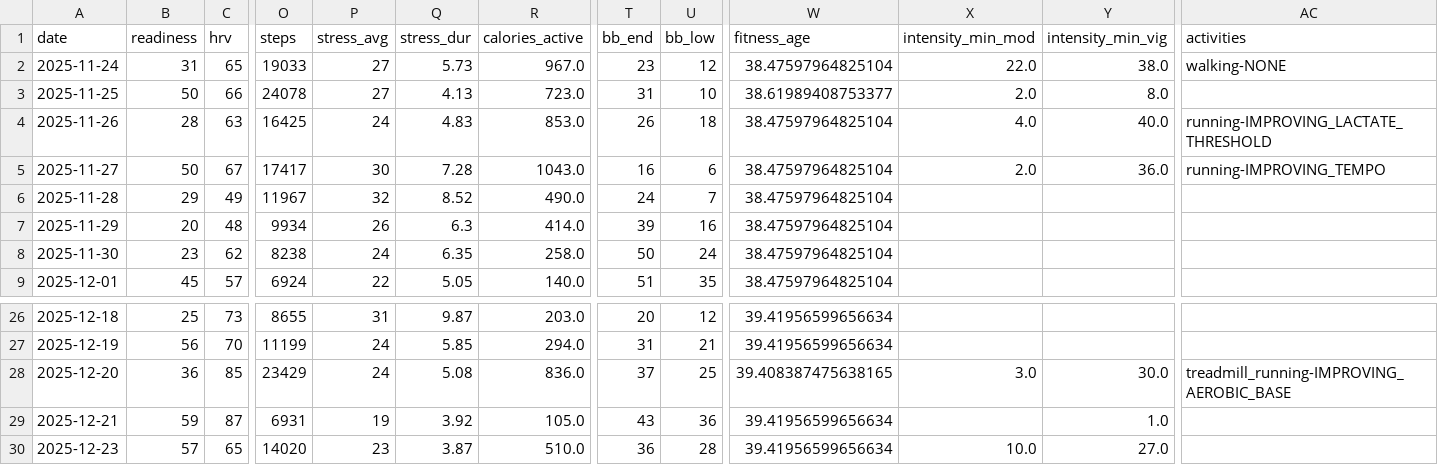
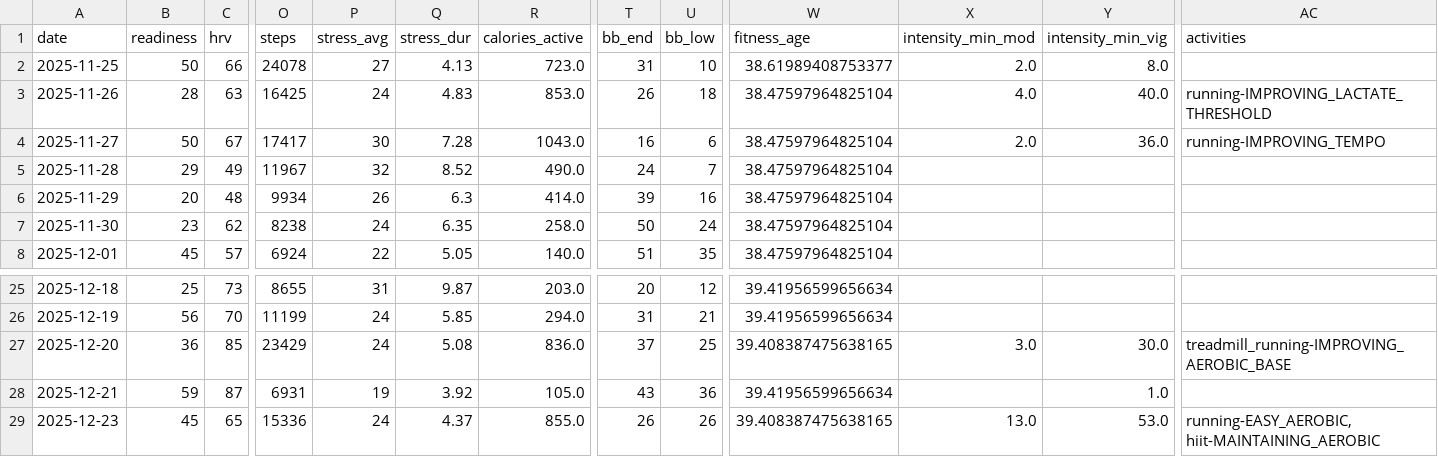
Before and after one commit to tijuanajack/garmin-health-data, a CSV file: latest_summary.csv, drawn as a sheet; only a part is shown, gaps mark what is left out; removed rows and columns are numbered as before the commit, all else as after; rows hold the shown columns only; the diff names each change by its address in the sheet, - before the commit and + after, or states it on an @@ line.

```diff
--- a/latest_summary.csv
+++ b/latest_summary.csv
-row 2: 2025-11-24 | 31 | 65 | 19033 | 27 | 5.73 | 967.0 | 23 | 12 | 38.47597964825104 | 22.0 | 38.0 | walking-NONE
-B29 (readiness): 57
+B29 (readiness): 45
-O29 (steps): 14020
+O29 (steps): 15336
-P29 (stress_avg): 23
+P29 (stress_avg): 24
-Q29 (stress_dur): 3.87
+Q29 (stress_dur): 4.37
-R29 (calories_active): 510.0
+R29 (calories_active): 855.0
-T29 (bb_end): 36
+T29 (bb_end): 26
-U29 (bb_low): 28
+U29 (bb_low): 26
-W29 (fitness_age): 39.41956599656634
+W29 (fitness_age): 39.408387475638165
-X29 (intensity_min_mod): 10.0
+X29 (intensity_min_mod): 13.0
-Y29 (intensity_min_vig): 27.0
+Y29 (intensity_min_vig): 53.0
-AC29 (activities): (empty)
+AC29 (activities): running-EASY_AEROBIC, hiit-MAINTAINING_AEROBIC
```
